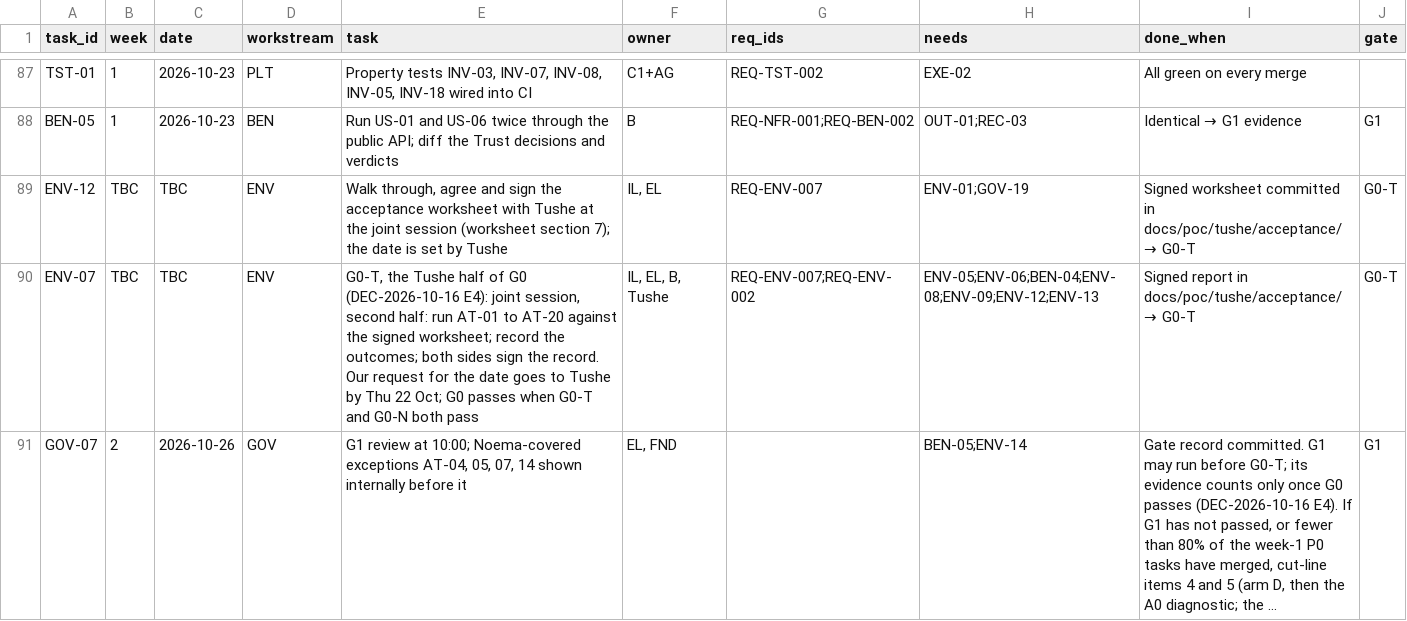
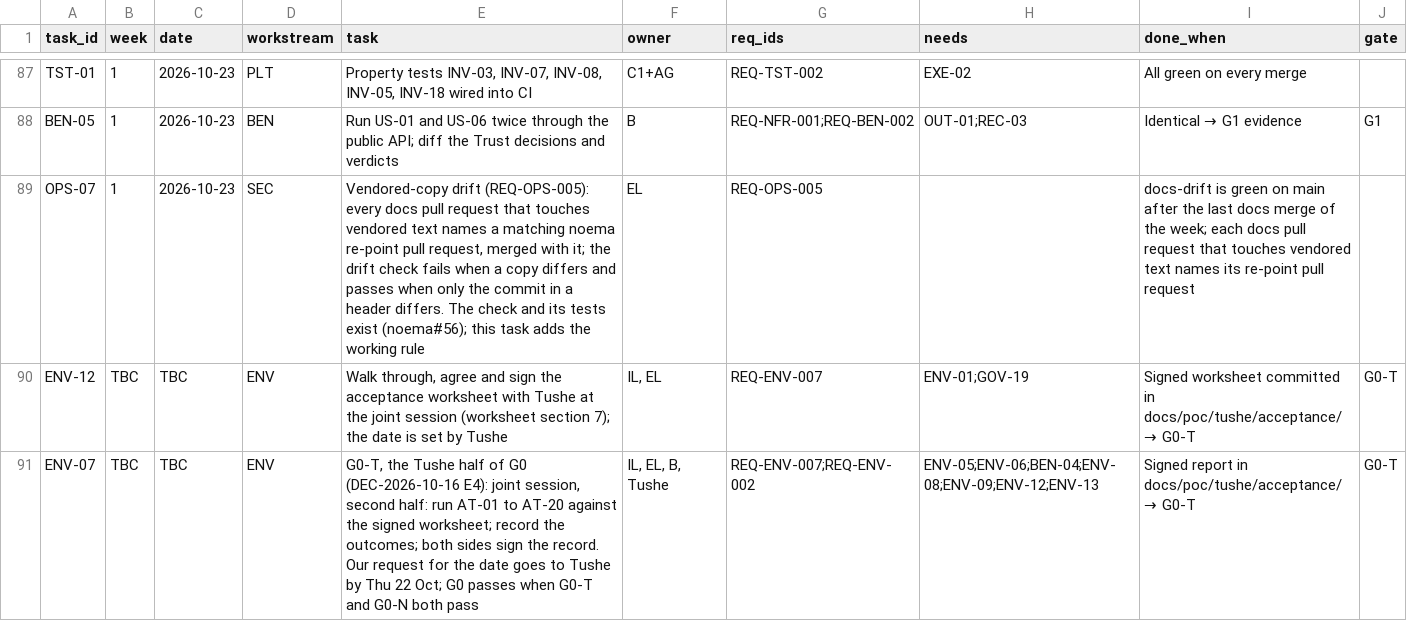
Before and after one commit to Noemai-org/docs, a CSV file: docs/poc/execution/tasks.csv, drawn as a sheet; only a part is shown, gaps mark what is left out; the shorter side is filled out with more unchanged rows; long unchanged cells end in ….

```diff
--- a/docs/poc/execution/tasks.csv
+++ b/docs/poc/execution/tasks.csv
@@ -88,2 +88,3 @@ TST-01,1,2026-10-23,PLT,"Property tests INV-03, INV-07, INV-08, INV-05, INV-18 w
 BEN-05,1,2026-10-23,BEN,Run US-01 and US-06 twice through the public API; diff the Trust decisions and verdicts,B,REQ-NFR-001;REQ-BEN-002,OUT-01;REC-03,Identical → G1 evidence,G1
+OPS-07,1,2026-10-23,SEC,"Vendored-copy drift (REQ-OPS-005): every docs pull request that touches vendored text names a matching noema re-point pull request, merged with it; the drift check fails when a copy differs and passes when only the commit in a header differs. The check and its tests exist (noema#56); this task adds the working rule",EL,REQ-OPS-005,,docs-drift is green on main after the last docs merge of the week; each docs pull request that touches vendored text names its re-point pull request,
 ENV-12,TBC,TBC,ENV,"Walk through, agree and sign the acceptance worksheet with Tushe at the joint session (worksheet section 7); the date is set by Tushe","IL, EL",REQ-ENV-007,ENV-01;GOV-19,Signed worksheet committed in docs/poc/tushe/acceptance/ → G0-T,G0-T
```
Also changed, not shown: docs/poc/perd/requirements-index.csv, 8 other files.
